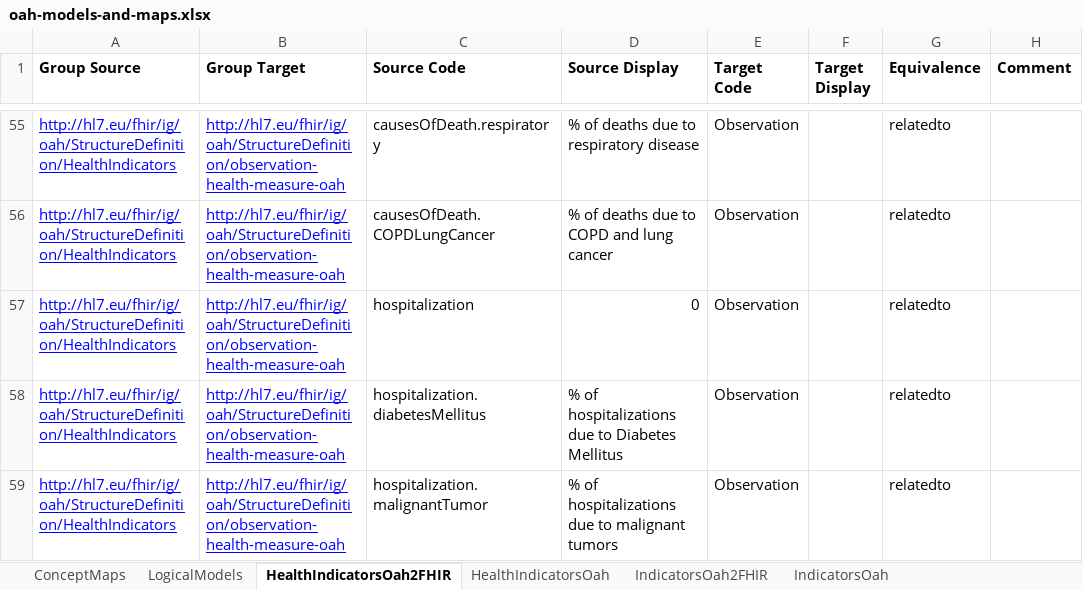
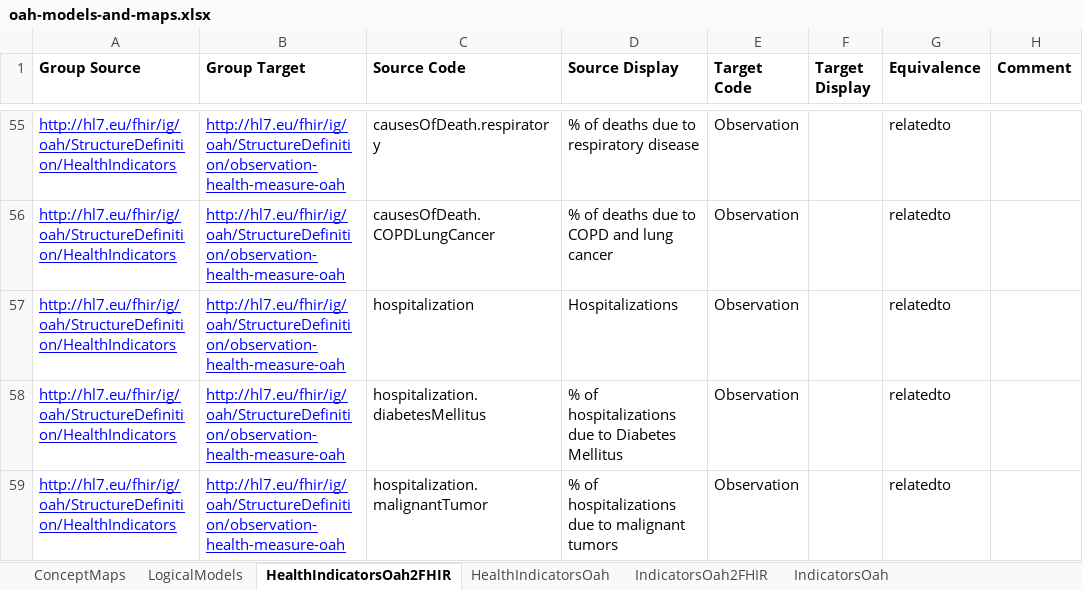
Before and after one commit to hl7-eu/oah, an Excel workbook: models-src/oah-models-and-maps.xlsx, sheet HealthIndicatorsOah2FHIR, drawn as a sheet; only a part is shown, gaps mark what is left out; values as stored, in another font and other column widths than the file's, no borders; the diff names each change by its address in the sheet, - before the commit and + after, or states it on an @@ line.

```diff
--- a/models-src/oah-models-and-maps.xlsx (sheet HealthIndicatorsOah2FHIR)
+++ b/models-src/oah-models-and-maps.xlsx (sheet HealthIndicatorsOah2FHIR)
-D57 (Source Display): 0
+D57 (Source Display): Hospitalizations
```
Also changed, not shown: sheet HealthIndicatorsOah, 7 other files.
